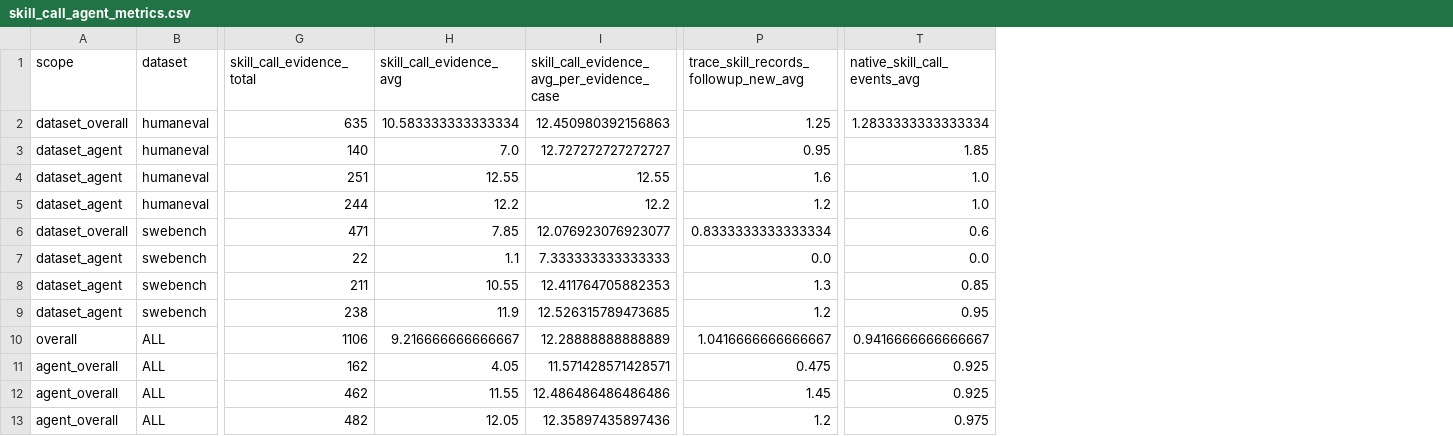
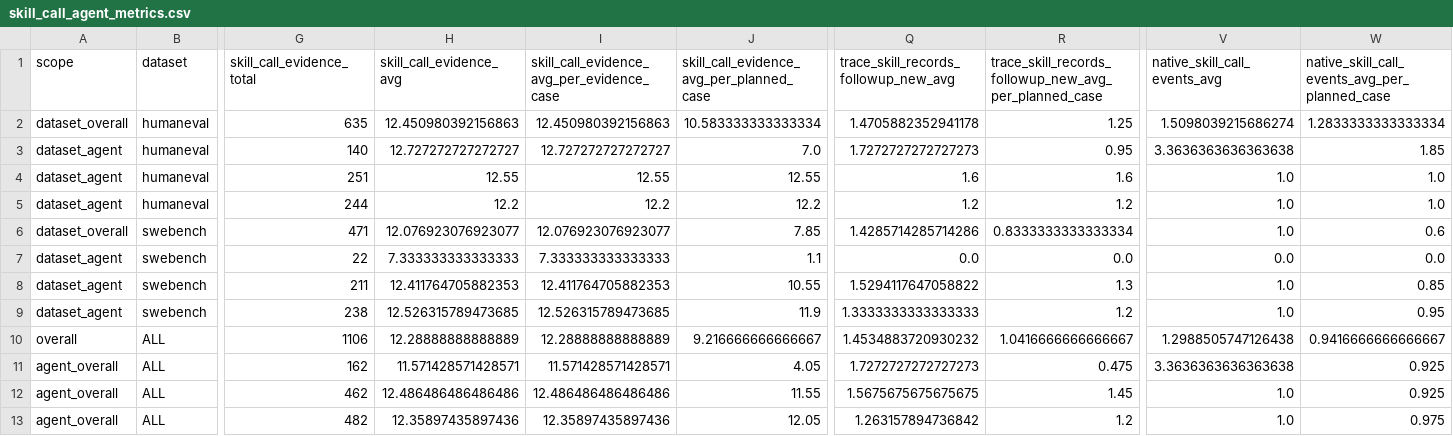
Before and after one commit to liangzid/MobiusInjection, a CSV file: experiments/results/qwen36_v10_limit20_20260428/skill_call_agent_metrics.csv, drawn as a sheet; only a part is shown, gaps mark what is left out; addresses are those after the commit; the diff names each change by its address in the sheet, - before the commit and + after, or states it on an @@ line.

Commit message:
Use nonzero denominator for skill call averages

```diff
--- a/experiments/results/qwen36_v10_limit20_20260428/skill_call_agent_metrics.csv
+++ b/experiments/results/qwen36_v10_limit20_20260428/skill_call_agent_metrics.csv
+column J, rows 1-13: skill_call_evidence_avg_per_planned_case | 10.583333333333334 | 7.0 | 12.55 | 12.2 | 7.85 | 1.1 | 10.55 | 11.9 | 9.216666666666667 | 4.05 | 11.55 | 12.05
+column Q, rows 1-13: trace_skill_records_followup_new_avg | 1.4705882352941178 | 1.7272727272727273 | 1.6 | 1.2 | 1.4285714285714286 | 0.0 | 1.5294117647058822 | 1.3333333333333333 | 1.4534883720930232 | 1.7272727272727273 | 1.5675675675675675 | 1.263157894736842
+column V (native_skill_call_events_avg), rows 2-13: 1.5098039215686274 | 3.3636363636363638 | 1.0 | 1.0 | 1.0 | 0.0 | 1.0 | 1.0 | 1.2988505747126438 | 3.3636363636363638 | 1.0 | 1.0
-R1: trace_skill_records_followup_new_avg
+R1: trace_skill_records_followup_new_avg_per_planned_case
-W1: native_skill_call_events_avg
+W1: native_skill_call_events_avg_per_planned_case
-H2 (skill_call_evidence_avg): 10.583333333333334
+H2 (skill_call_evidence_avg): 12.450980392156863
-H3 (skill_call_evidence_avg): 7.0
+H3 (skill_call_evidence_avg): 12.727272727272727
-H6 (skill_call_evidence_avg): 7.85
+H6 (skill_call_evidence_avg): 12.076923076923077
-H7 (skill_call_evidence_avg): 1.1
+H7 (skill_call_evidence_avg): 7.333333333333333
-H8 (skill_call_evidence_avg): 10.55
+H8 (skill_call_evidence_avg): 12.411764705882353
-H9 (skill_call_evidence_avg): 11.9
+H9 (skill_call_evidence_avg): 12.526315789473685
-H10 (skill_call_evidence_avg): 9.216666666666667
+H10 (skill_call_evidence_avg): 12.28888888888889
-H11 (skill_call_evidence_avg): 4.05
+H11 (skill_call_evidence_avg): 11.571428571428571
-H12 (skill_call_evidence_avg): 11.55
+H12 (skill_call_evidence_avg): 12.486486486486486
-H13 (skill_call_evidence_avg): 12.05
+H13 (skill_call_evidence_avg): 12.35897435897436
```
Also changed, not shown: 3 other files.
